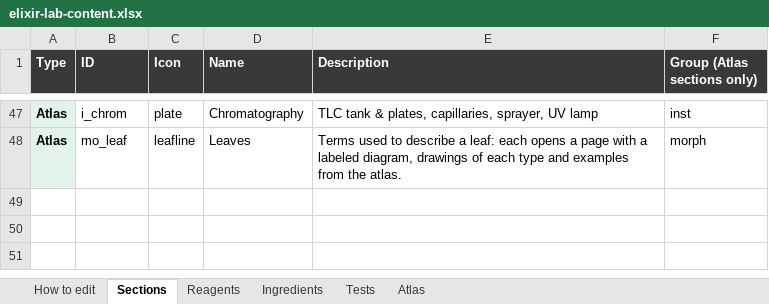
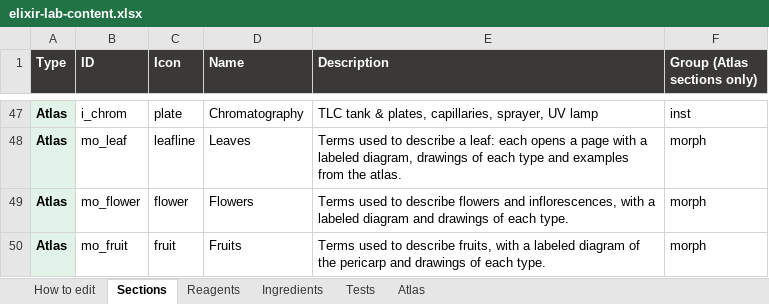
Before and after one commit to Dr-M-Sallam/elixir-lab, an Excel workbook: elixir-lab-content.xlsx, sheet Sections, drawn as a sheet; only a part is shown, gaps mark what is left out; values as stored, in another font and other column widths than the file's, no borders; the diff names each change by its address in the sheet, - before the commit and + after, or states it on an @@ line.

```diff
--- a/elixir-lab-content.xlsx (sheet Sections)
+++ b/elixir-lab-content.xlsx (sheet Sections)
+row 49: Atlas | mo_flower | flower | Flowers | Terms used to describe flowers and inflorescences, with a labeled diagram and drawings of each type. | morph
+row 50: Atlas | mo_fruit | fruit | Fruits | Terms used to describe fruits, with a labeled diagram of the pericarp and drawings of each type. | morph
```
Also changed, not shown: sheet Atlas, 2 other files.
